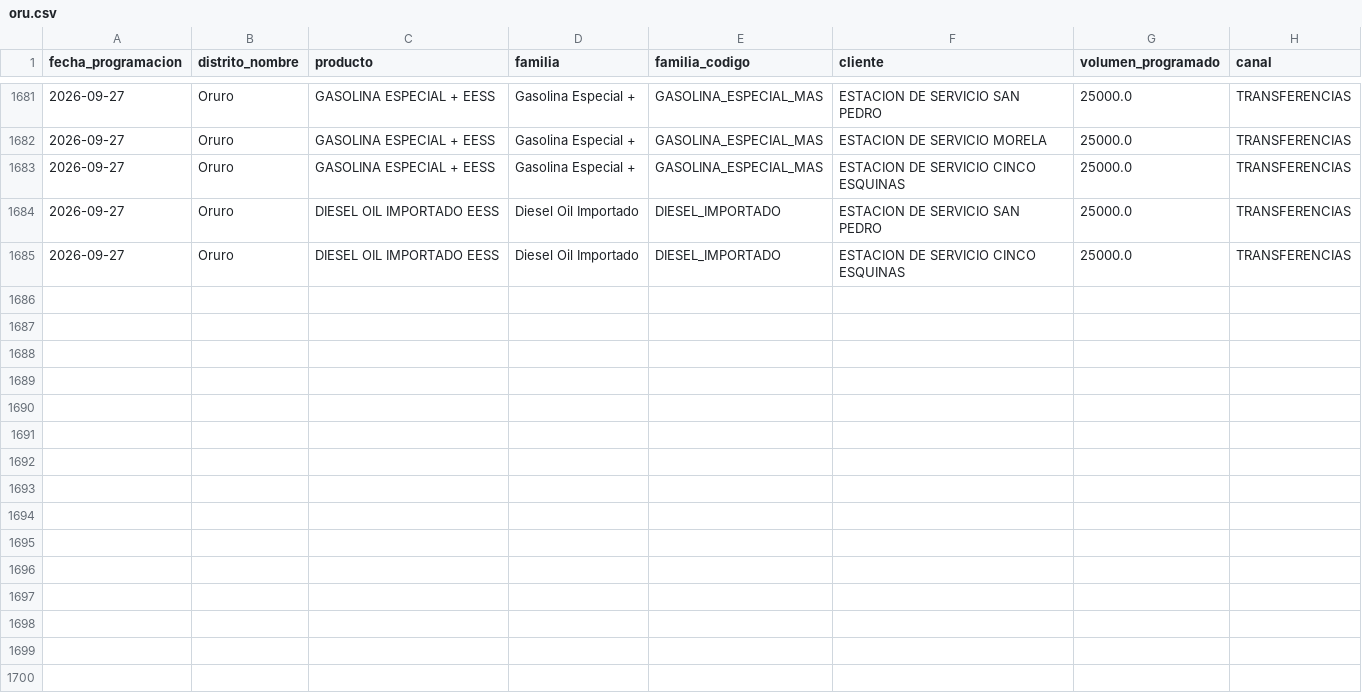
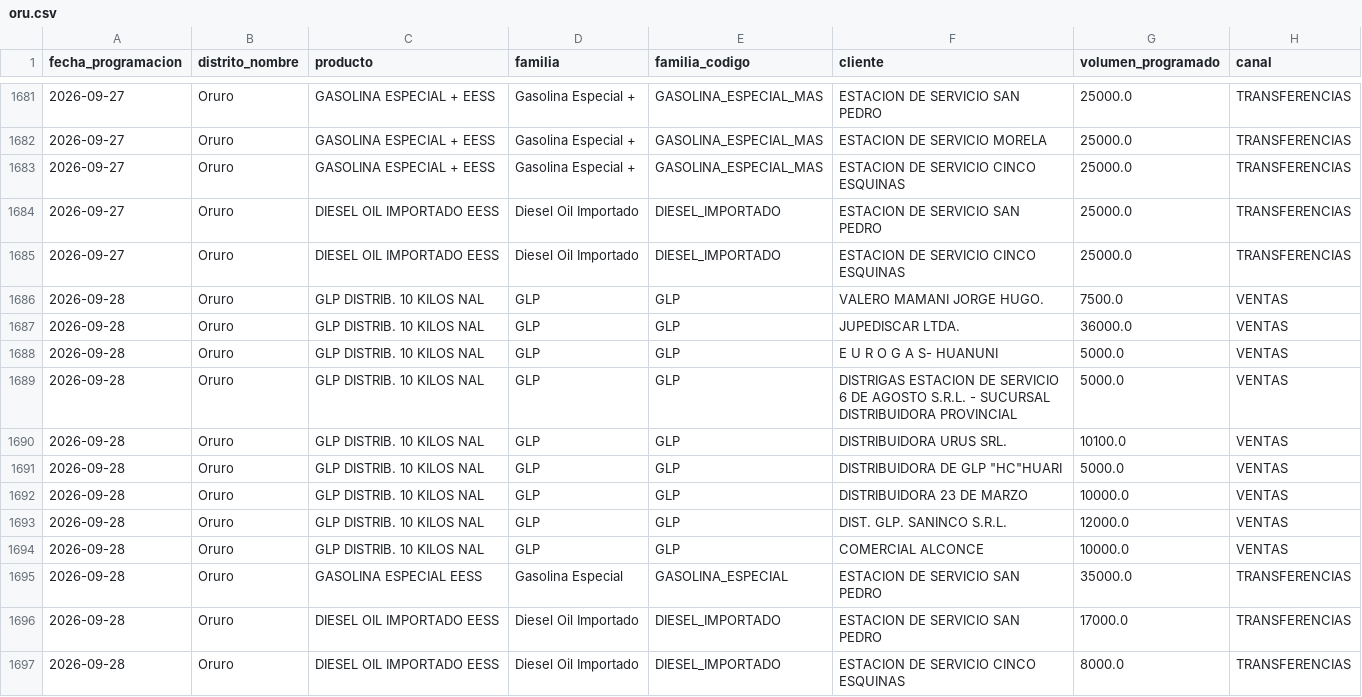
Before and after one commit to mauforonda/data-triage, a CSV file: hidrocarburos/abastecimiento/data/programacion/oru.csv, drawn as a sheet; only a part is shown, gaps mark what is left out.

```diff
--- a/hidrocarburos/abastecimiento/data/programacion/oru.csv
+++ b/hidrocarburos/abastecimiento/data/programacion/oru.csv
@@ -1685 +1685,13 @@ fecha_programacion,distrito_nombre,producto,familia,familia_codigo,cliente,volum
 2026-09-27,Oruro,DIESEL OIL IMPORTADO EESS,Diesel Oil Importado,DIESEL_IMPORTADO,ESTACION DE SERVICIO CINCO ESQUINAS,25000.0,TRANSFERENCIAS
+2026-09-28,Oruro,GLP DISTRIB. 10 KILOS NAL,GLP,GLP,VALERO MAMANI JORGE HUGO.,7500.0,VENTAS
+2026-09-28,Oruro,GLP DISTRIB. 10 KILOS NAL,GLP,GLP,JUPEDISCAR LTDA.,36000.0,VENTAS
+2026-09-28,Oruro,GLP DISTRIB. 10 KILOS NAL,GLP,GLP,E U R O G A S- HUANUNI,5000.0,VENTAS
+2026-09-28,Oruro,GLP DISTRIB. 10 KILOS NAL,GLP,GLP,DISTRIGAS ESTACION DE SERVICIO 6 DE AGOSTO S.R.L. - SUCURSAL DISTRIBUIDORA PROVINCIAL,5000.0,VENTAS
+2026-09-28,Oruro,GLP DISTRIB. 10 KILOS NAL,GLP,GLP,DISTRIBUIDORA URUS SRL.,10100.0,VENTAS
+2026-09-28,Oruro,GLP DISTRIB. 10 KILOS NAL,GLP,GLP,"DISTRIBUIDORA DE GLP ""HC""HUARI",5000.0,VENTAS
+2026-09-28,Oruro,GLP DISTRIB. 10 KILOS NAL,GLP,GLP,DISTRIBUIDORA 23 DE MARZO,10000.0,VENTAS
+2026-09-28,Oruro,GLP DISTRIB. 10 KILOS NAL,GLP,GLP,DIST. GLP. SANINCO S.R.L.,12000.0,VENTAS
+2026-09-28,Oruro,GLP DISTRIB. 10 KILOS NAL,GLP,GLP,COMERCIAL ALCONCE,10000.0,VENTAS
+2026-09-28,Oruro,GASOLINA ESPECIAL EESS,Gasolina Especial,GASOLINA_ESPECIAL,ESTACION DE SERVICIO SAN PEDRO,35000.0,TRANSFERENCIAS
+2026-09-28,Oruro,DIESEL OIL IMPORTADO EESS,Diesel Oil Importado,DIESEL_IMPORTADO,ESTACION DE SERVICIO SAN PEDRO,17000.0,TRANSFERENCIAS
+2026-09-28,Oruro,DIESEL OIL IMPORTADO EESS,Diesel Oil Importado,DIESEL_IMPORTADO,ESTACION DE SERVICIO CINCO ESQUINAS,8000.0,TRANSFERENCIAS
```
Also changed, not shown: hidrocarburos/abastecimiento/data/programacion/cam.csv, hidrocarburos/abastecimiento/data/programacion/pot.csv, 12 other files.
